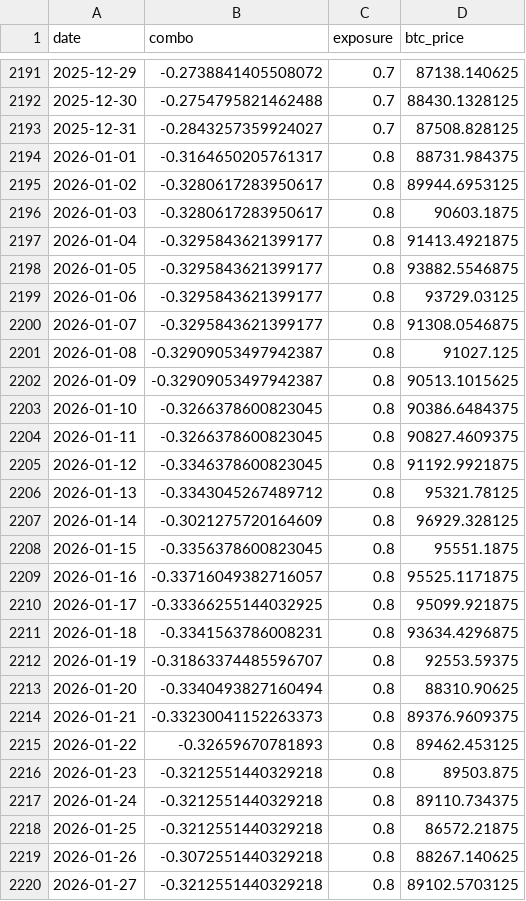
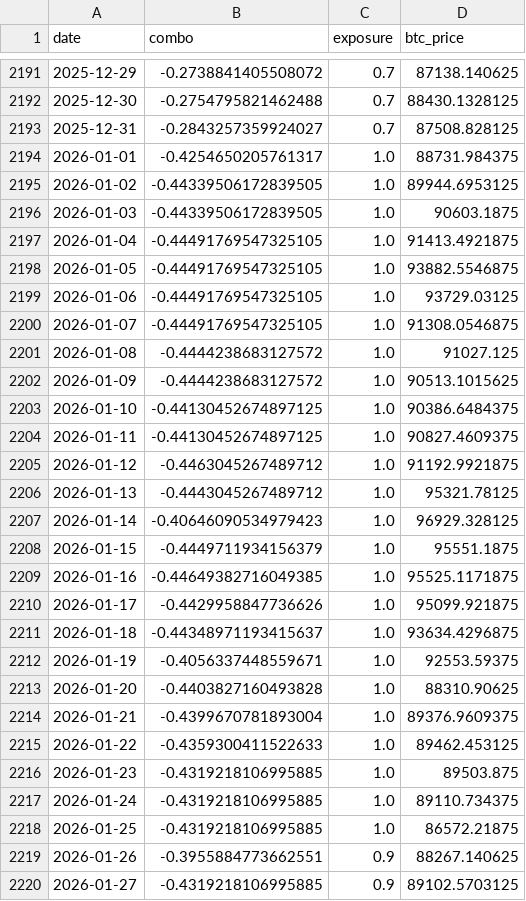
Before and after one commit to DarkoIOSG/d10-strategy, a CSV file: data/combo_history.csv, drawn as a sheet; only a part is shown, gaps mark what is left out; the diff covers the shown part only.

```diff
--- a/data/combo_history.csv
+++ b/data/combo_history.csv
@@ -2193,28 +2193,28 @@ date,combo,exposure,btc_price
 2025-12-31,-0.2843257359924027,0.7,87508.828125
-2026-01-01,-0.3164650205761317,0.8,88731.984375
-2026-01-02,-0.3280617283950617,0.8,89944.6953125
-2026-01-03,-0.3280617283950617,0.8,90603.1875
-2026-01-04,-0.3295843621399177,0.8,91413.4921875
-2026-01-05,-0.3295843621399177,0.8,93882.5546875
-2026-01-06,-0.3295843621399177,0.8,93729.03125
-2026-01-07,-0.3295843621399177,0.8,91308.0546875
-2026-01-08,-0.32909053497942387,0.8,91027.125
-2026-01-09,-0.32909053497942387,0.8,90513.1015625
-2026-01-10,-0.3266378600823045,0.8,90386.6484375
-2026-01-11,-0.3266378600823045,0.8,90827.4609375
-2026-01-12,-0.3346378600823045,0.8,91192.9921875
-2026-01-13,-0.3343045267489712,0.8,95321.78125
-2026-01-14,-0.3021275720164609,0.8,96929.328125
-2026-01-15,-0.3356378600823045,0.8,95551.1875
-2026-01-16,-0.33716049382716057,0.8,95525.1171875
-2026-01-17,-0.33366255144032925,0.8,95099.921875
-2026-01-18,-0.3341563786008231,0.8,93634.4296875
-2026-01-19,-0.31863374485596707,0.8,92553.59375
-2026-01-20,-0.3340493827160494,0.8,88310.90625
-2026-01-21,-0.33230041152263373,0.8,89376.9609375
-2026-01-22,-0.32659670781893,0.8,89462.453125
-2026-01-23,-0.3212551440329218,0.8,89503.875
-2026-01-24,-0.3212551440329218,0.8,89110.734375
-2026-01-25,-0.3212551440329218,0.8,86572.21875
-2026-01-26,-0.3072551440329218,0.8,88267.140625
-2026-01-27,-0.3212551440329218,0.8,89102.5703125
+2026-01-01,-0.4254650205761317,1.0,88731.984375
+2026-01-02,-0.44339506172839505,1.0,89944.6953125
+2026-01-03,-0.44339506172839505,1.0,90603.1875
+2026-01-04,-0.44491769547325105,1.0,91413.4921875
+2026-01-05,-0.44491769547325105,1.0,93882.5546875
+2026-01-06,-0.44491769547325105,1.0,93729.03125
+2026-01-07,-0.44491769547325105,1.0,91308.0546875
+2026-01-08,-0.4444238683127572,1.0,91027.125
+2026-01-09,-0.4444238683127572,1.0,90513.1015625
+2026-01-10,-0.44130452674897125,1.0,90386.6484375
+2026-01-11,-0.44130452674897125,1.0,90827.4609375
+2026-01-12,-0.4463045267489712,1.0,91192.9921875
+2026-01-13,-0.4443045267489712,1.0,95321.78125
+2026-01-14,-0.40646090534979423,1.0,96929.328125
+2026-01-15,-0.4449711934156379,1.0,95551.1875
+2026-01-16,-0.44649382716049385,1.0,95525.1171875
+2026-01-17,-0.4429958847736626,1.0,95099.921875
+2026-01-18,-0.44348971193415637,1.0,93634.4296875
+2026-01-19,-0.4056337448559671,1.0,92553.59375
+2026-01-20,-0.4403827160493828,1.0,88310.90625
+2026-01-21,-0.4399670781893004,1.0,89376.9609375
+2026-01-22,-0.4359300411522633,1.0,89462.453125
+2026-01-23,-0.4319218106995885,1.0,89503.875
+2026-01-24,-0.4319218106995885,1.0,89110.734375
+2026-01-25,-0.4319218106995885,1.0,86572.21875
+2026-01-26,-0.3955884773662551,0.9,88267.140625
+2026-01-27,-0.4319218106995885,0.9,89102.5703125
```
Also changed, not shown: 1 added row and 75 edited cells elsewhere in this file, 2 other files.
